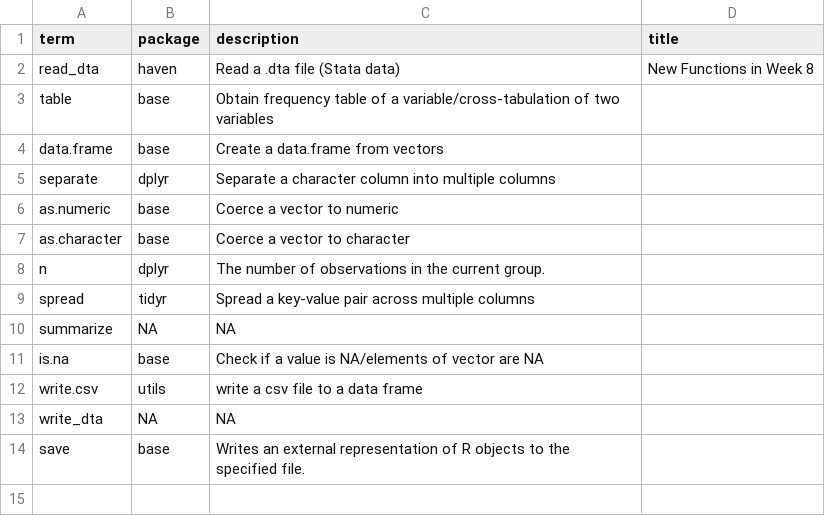
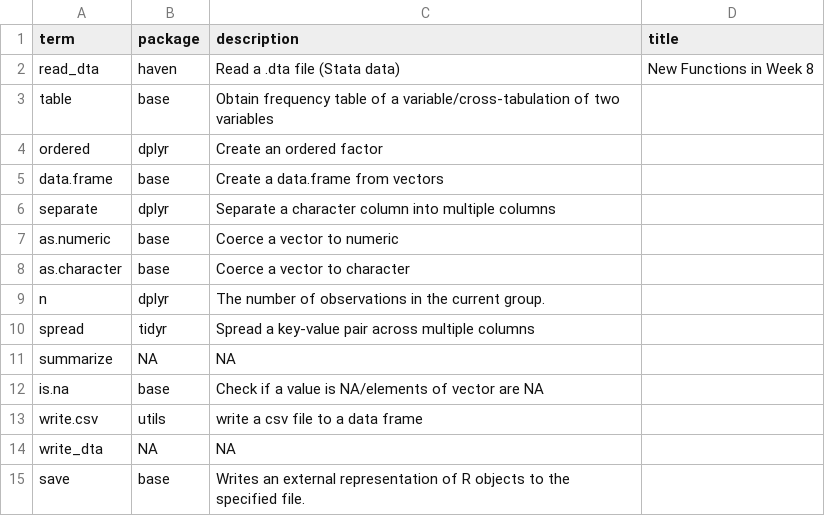
Before and after one commit to DrFloLinke/POQFlashcards, a CSV file: excelfiles/PO11Q_Week 8_New.csv, drawn as a sheet; the diff names each change by its address in the sheet, - before the commit and + after, or states it on an @@ line.

```diff
--- a/excelfiles/PO11Q_Week 8_New.csv
+++ b/excelfiles/PO11Q_Week 8_New.csv
+row 4: ordered | dplyr | Create an ordered factor
```
Also changed, not shown: excelfiles/PO11Q_Week 10_Consolidate.csv, excelfiles/PO11Q_Week 5_All.csv, 8 other files.
